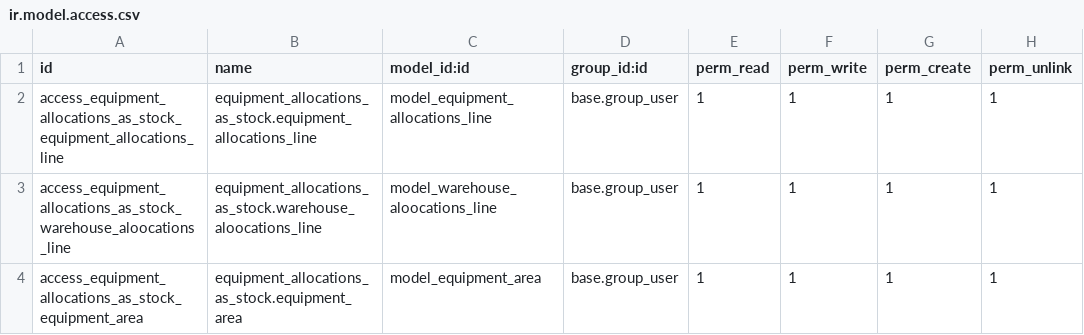
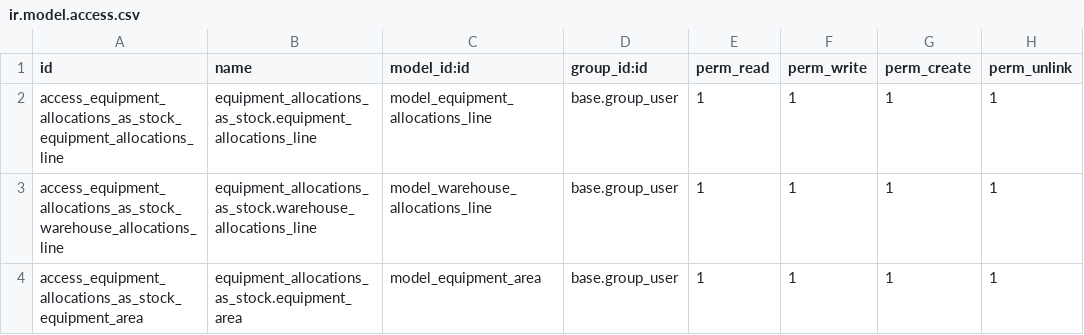
Before and after one commit to AlfaSystemas5457/equipment_allocations_as_stock, a CSV file: security/ir.model.access.csv, drawn as a sheet.

Commit message:
Update module manifest, fix descriptions, and enhance equipment allocation functionality
- Added website link to the module manifest.
- Updated descriptions in models for better clarity.
- Corrected class names and field names for consistency.
- Implemented validation for quantity in equipment allocations.
- Added new report template for equipment allocations.
- Fixed button names in views for consistency.

```diff
--- a/security/ir.model.access.csv
+++ b/security/ir.model.access.csv
@@ -2,3 +2,3 @@ id,name,model_id:id,group_id:id,perm_read,perm_write,perm_create,perm_unlink
 access_equipment_allocations_as_stock_equipment_allocations_line,equipment_allocations_as_stock.equipment_allocations_line,model_equipment_allocations_line,base.group_user,1,1,1,1
-access_equipment_allocations_as_stock_warehouse_aloocations_line,equipment_allocations_as_stock.warehouse_aloocations_line,model_warehouse_aloocations_line,base.group_user,1,1,1,1
+access_equipment_allocations_as_stock_warehouse_allocations_line,equipment_allocations_as_stock.warehouse_allocations_line,model_warehouse_allocations_line,base.group_user,1,1,1,1
 access_equipment_allocations_as_stock_equipment_area,equipment_allocations_as_stock.equipment_area,model_equipment_area,base.group_user,1,1,1,1
```
Also changed, not shown: 8 other files.
